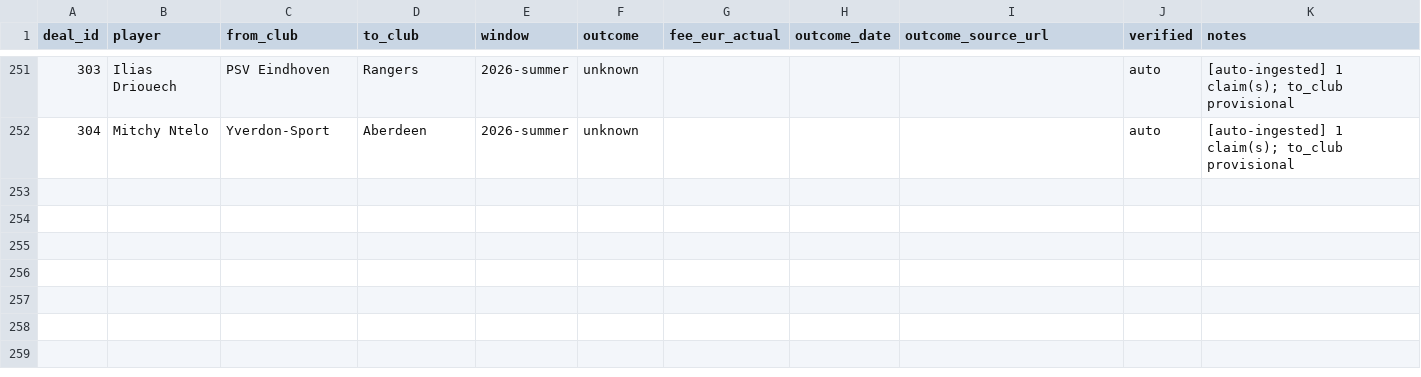
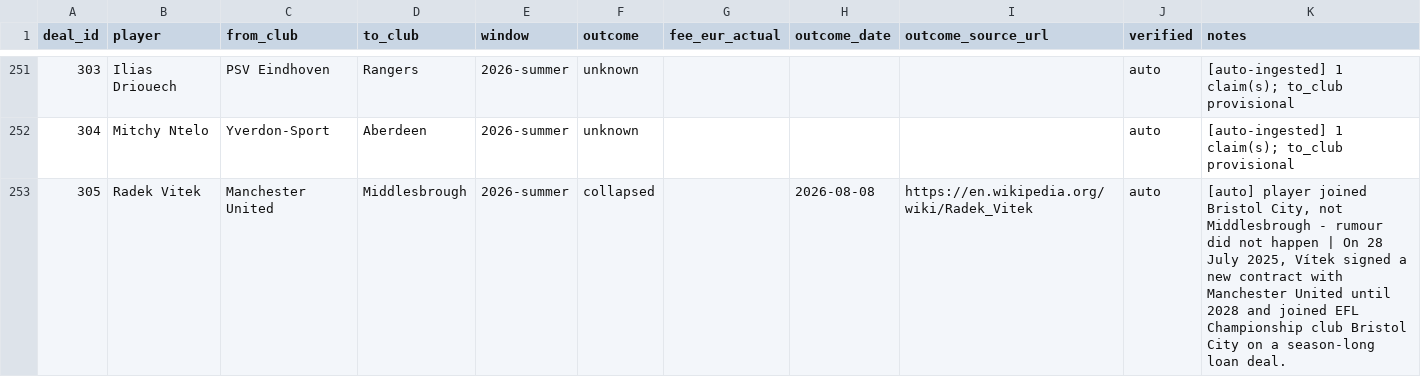
Before and after one commit to har27il/transfer-truth, a CSV file: ground-truth/deals.csv, drawn as a sheet; only a part is shown, gaps mark what is left out; the diff names each change by its address in the sheet, - before the commit and + after, or states it on an @@ line.

```diff
--- a/ground-truth/deals.csv
+++ b/ground-truth/deals.csv
+row 253: 305 | Radek Vitek | Manchester United | Middlesbrough | 2026-summer | collapsed |  | 2026-08-08 | https://en.wikipedia.org/wiki/Radek_Vitek | auto | [auto] player joined Bristol City, not Middlesbrough - rumour did not happen | On 28 July 2025, Vítek signed a new contract with Manchester United until 2028 and joined EFL Championship club Bristol City on a season-long loan deal.
```
Also changed, not shown: ground-truth/journalist_claims.csv, 2 other files.
